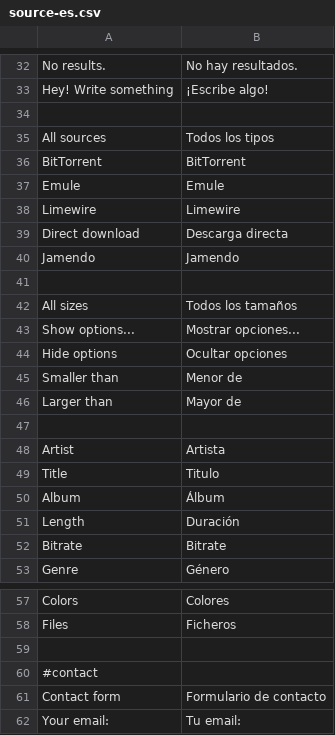
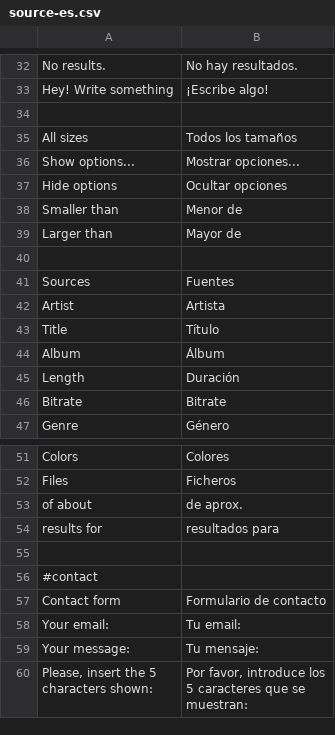
Before and after one commit to Weej1/foofind, a CSV file: application/lang/source-es.csv, drawn as a sheet; only a part is shown, gaps mark what is left out; the shorter side is filled out with more unchanged rows.

```diff
--- a/application/lang/source-es.csv
+++ b/application/lang/source-es.csv
@@ -34,9 +34,2 @@
 
-"All sources";"Todos los tipos"
-"BitTorrent";"BitTorrent"
-"Emule";"Emule"
-"Limewire";"Limewire"
-"Direct download";"Descarga directa"
-"Jamendo";"Jamendo"
-
 "All sizes";"Todos los tamaños"
@@ -47,4 +40,5 @@
 
+"Sources";"Fuentes"
 "Artist";"Artista"
-"Title";"Titulo"
+"Title";"Título"
 "Album";"Álbum"
@@ -58,2 +52,4 @@
 "Files";"Ficheros"
+"of about";"de aprox."
+"results for";"resultados para"
 
```
Also changed, not shown: 2 other files.
